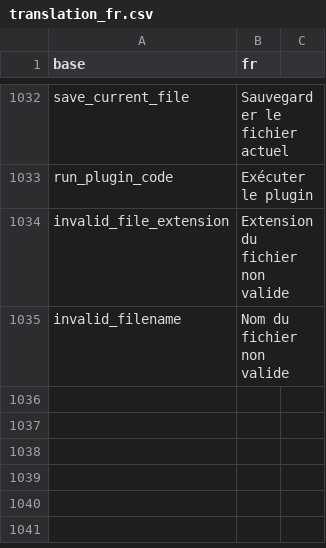
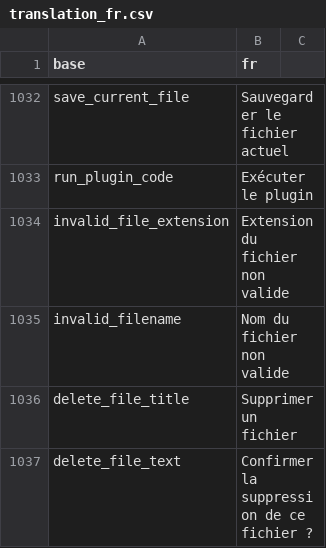
Before and after one commit to BorisDelange/LinkR, a CSV file: inst/translations/translation_fr.csv, drawn as a sheet; only a part is shown, gaps mark what is left out; the diff names each change by its address in the sheet, - before the commit and + after, or states it on an @@ line.

Commit message:
Delete plugin files / Save plugin files

```diff
--- a/inst/translations/translation_fr.csv
+++ b/inst/translations/translation_fr.csv
+row 1036: delete_file_title | Supprimer un fichier
+row 1037: delete_file_text | Confirmer la suppression de ce fichier ?
```
Also changed, not shown: inst/translations/translation_en.csv, 3 other files.
